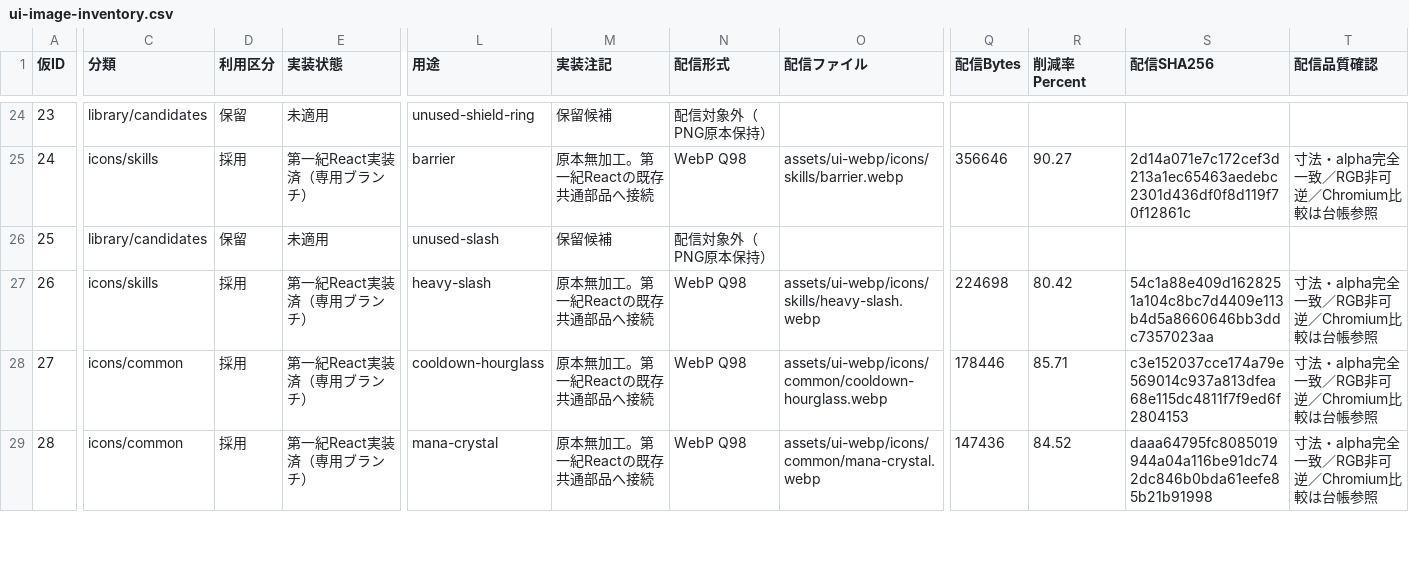
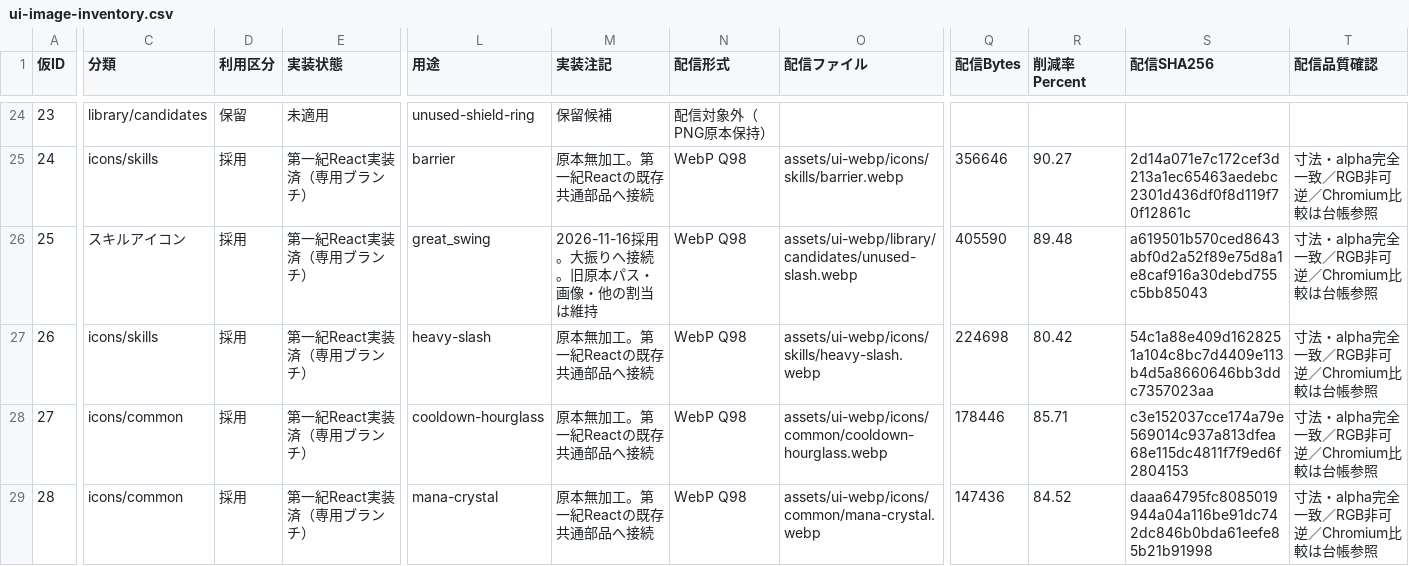
Before and after one commit to elizabeeeth555/roguelike-card-game, a CSV file: docs/assets/ui-image-inventory.csv, drawn as a sheet; only a part is shown, gaps mark what is left out; the diff names each change by its address in the sheet, - before the commit and + after, or states it on an @@ line.

```diff
--- a/docs/assets/ui-image-inventory.csv
+++ b/docs/assets/ui-image-inventory.csv
-C26 (分類): library/candidates
+C26 (分類): スキルアイコン
-D26 (利用区分): 保留
+D26 (利用区分): 採用
-E26 (実装状態): 未適用
+E26 (実装状態): 第一紀React実装済（専用ブランチ）
-L26 (用途): unused-slash
+L26 (用途): great_swing
-M26 (実装注記): 保留候補
+M26 (実装注記): 2026-11-16採用。大振りへ接続。旧原本パス・画像・他の割当は維持
-N26 (配信形式): 配信対象外（PNG原本保持）
+N26 (配信形式): WebP Q98
-O26 (配信ファイル): (empty)
+O26 (配信ファイル): assets/ui-webp/library/candidates/unused-slash.webp
-Q26 (配信Bytes): (empty)
+Q26 (配信Bytes): 405590
-R26 (削減率Percent): (empty)
+R26 (削減率Percent): 89.48
-S26 (配信SHA256): (empty)
+S26 (配信SHA256): a619501b570ced8643abf0d2a52f89e75d8a1e8caf916a30debd755c5bb85043
-T26 (配信品質確認): (empty)
+T26 (配信品質確認): 寸法・alpha完全一致／RGB非可逆／Chromium比較は台帳参照
```
Also changed, not shown: 33 other files.
